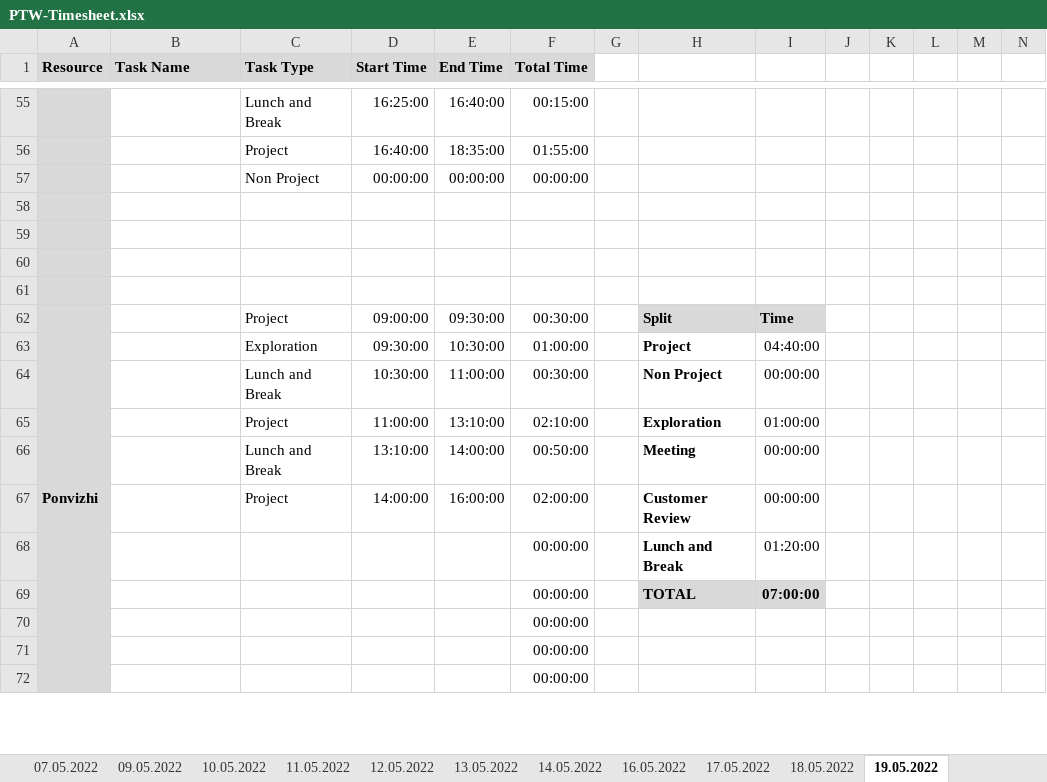
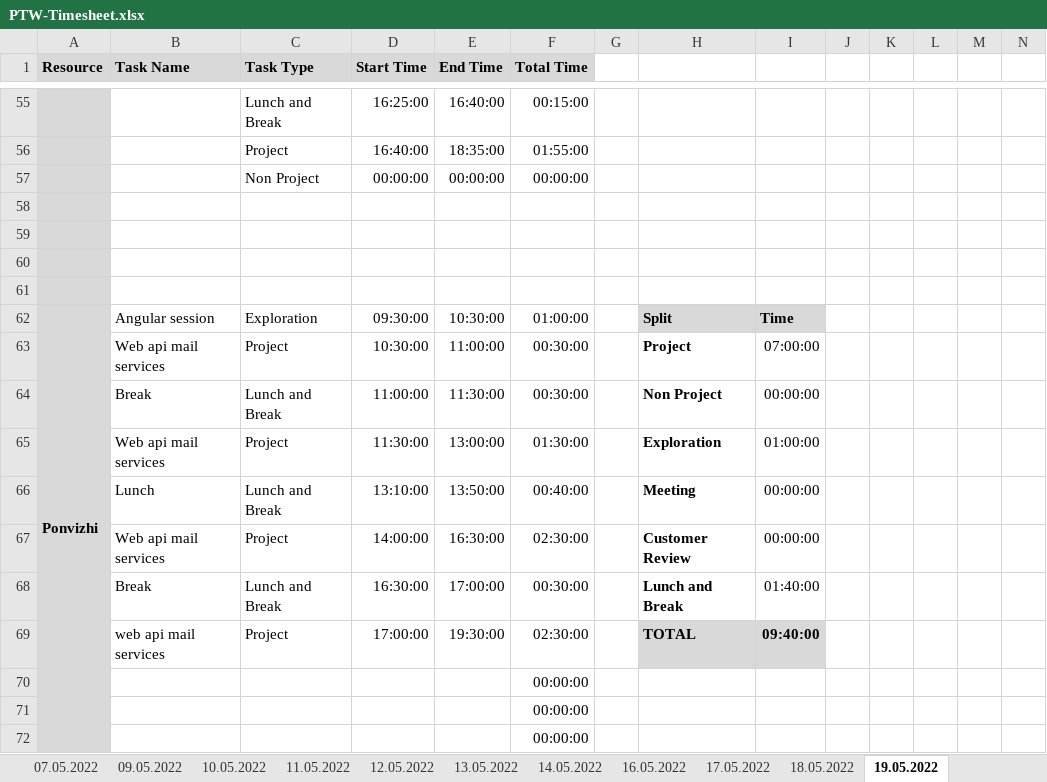
Before and after one commit to arvi9/ASPNet-WebAPI-Anngular-Project, an Excel workbook: Aurora/Process/PTW-Timesheet.xlsx, sheet 19.05.2022, drawn as a sheet; only a part is shown, gaps mark what is left out; values as stored, in another font and other column widths than the file's, no borders; conditional formats not drawn; removed rows and columns are numbered as before the commit, all else as after; rows hold the shown columns only; the diff names each change by its address in the sheet, - before the commit and + after, or states it on an @@ line.

Commit message:
Update PTW-Timesheet.xlsx

```diff
--- a/Aurora/Process/PTW-Timesheet.xlsx (sheet 19.05.2022)
+++ b/Aurora/Process/PTW-Timesheet.xlsx (sheet 19.05.2022)
-B62 (Task Name): (empty)
+B62 (Task Name): Angular session
-C62 (Task Type): Project
+C62 (Task Type): Exploration
-D62 (Start Time): 09:00:00
+D62 (Start Time): 09:30:00
-E62 (End Time): 09:30:00
+E62 (End Time): 10:30:00
-F62 (Total Time): 00:30:00
+F62 (Total Time): 01:00:00
-row 63:  |  | Exploration | 09:30:00 | 10:30:00 | 01:00:00 |  | Project | 04:40:00
+row 63:  | Web api mail services | Project | 10:30:00 | 11:00:00 | 00:30:00 |  | Project | 07:00:00
-B64 (Task Name): (empty)
+B64 (Task Name): Break
-D64 (Start Time): 10:30:00
+D64 (Start Time): 11:00:00
-E64 (End Time): 11:00:00
+E64 (End Time): 11:30:00
-B65 (Task Name): (empty)
+B65 (Task Name): Web api mail services
-D65 (Start Time): 11:00:00
+D65 (Start Time): 11:30:00
-E65 (End Time): 13:10:00
+E65 (End Time): 13:00:00
-F65 (Total Time): 02:10:00
+F65 (Total Time): 01:30:00
-B66 (Task Name): (empty)
+B66 (Task Name): Lunch
-E66 (End Time): 14:00:00
+E66 (End Time): 13:50:00
-F66 (Total Time): 00:50:00
+F66 (Total Time): 00:40:00
-B67 (Task Name): (empty)
+B67 (Task Name): Web api mail services
-E67 (End Time): 16:00:00
+E67 (End Time): 16:30:00
-F67 (Total Time): 02:00:00
+F67 (Total Time): 02:30:00
-row 68:  |  |  |  |  | 00:00:00 |  | Lunch and Break | 01:20:00
-row 69:  |  |  |  |  | 00:00:00 |  | TOTAL | 07:00:00
+row 68:  | Break | Lunch and Break | 16:30:00 | 17:00:00 | 00:30:00 |  | Lunch and Break | 01:40:00
+row 69:  | web api mail services | Project | 17:00:00 | 19:30:00 | 02:30:00 |  | TOTAL | 09:40:00
```
Also changed, not shown: sheet 18.05.2022.
